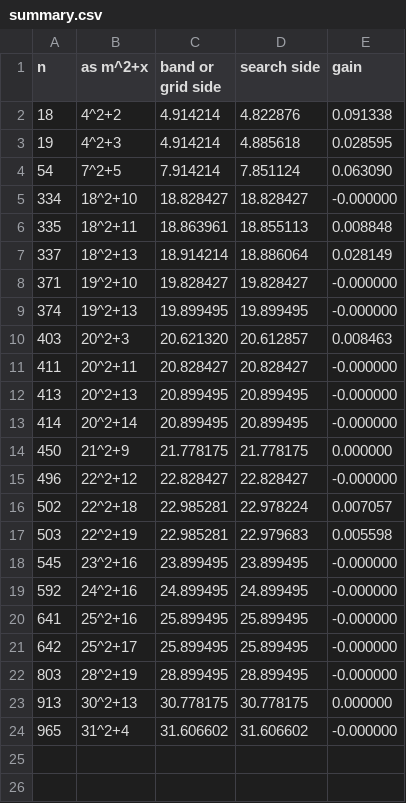
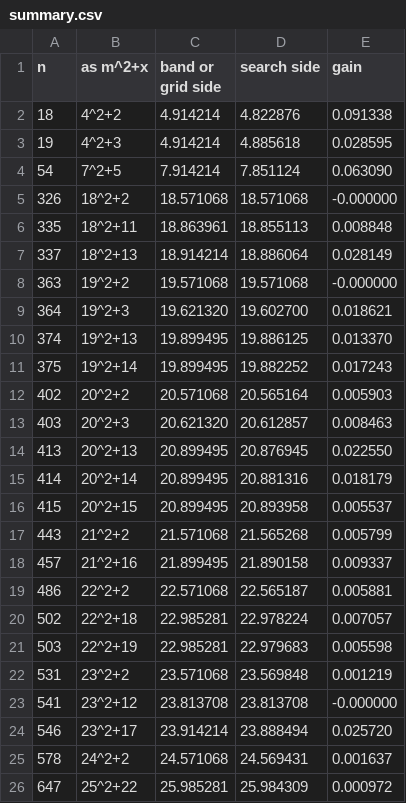
Before and after one commit to VishnuVaidyanathan/Sq-in-a-Sq, a CSV file: results/summary.csv, drawn as a sheet; only a part is shown; the diff covers the shown part only.

```diff
--- a/results/summary.csv
+++ b/results/summary.csv
@@ -4,21 +4,23 @@ n,as m^2+x,band or grid side,search side,gain
 54,7^2+5,7.914214,7.851124,0.063090
-334,18^2+10,18.828427,18.828427,-0.000000
+326,18^2+2,18.571068,18.571068,-0.000000
 335,18^2+11,18.863961,18.855113,0.008848
 337,18^2+13,18.914214,18.886064,0.028149
-371,19^2+10,19.828427,19.828427,-0.000000
-374,19^2+13,19.899495,19.899495,-0.000000
+363,19^2+2,19.571068,19.571068,-0.000000
+364,19^2+3,19.621320,19.602700,0.018621
+374,19^2+13,19.899495,19.886125,0.013370
+375,19^2+14,19.899495,19.882252,0.017243
+402,20^2+2,20.571068,20.565164,0.005903
 403,20^2+3,20.621320,20.612857,0.008463
-411,20^2+11,20.828427,20.828427,-0.000000
-413,20^2+13,20.899495,20.899495,-0.000000
-414,20^2+14,20.899495,20.899495,-0.000000
-450,21^2+9,21.778175,21.778175,0.000000
-496,22^2+12,22.828427,22.828427,-0.000000
+413,20^2+13,20.899495,20.876945,0.022550
+414,20^2+14,20.899495,20.881316,0.018179
+415,20^2+15,20.899495,20.893958,0.005537
+443,21^2+2,21.571068,21.565268,0.005799
+457,21^2+16,21.899495,21.890158,0.009337
+486,22^2+2,22.571068,22.565187,0.005881
 502,22^2+18,22.985281,22.978224,0.007057
 503,22^2+19,22.985281,22.979683,0.005598
-545,23^2+16,23.899495,23.899495,-0.000000
-592,24^2+16,24.899495,24.899495,-0.000000
-641,25^2+16,25.899495,25.899495,-0.000000
-642,25^2+17,25.899495,25.899495,-0.000000
-803,28^2+19,28.899495,28.899495,-0.000000
-913,30^2+13,30.778175,30.778175,0.000000
-965,31^2+4,31.606602,31.606602,-0.000000
+531,23^2+2,23.571068,23.569848,0.001219
+541,23^2+12,23.813708,23.813708,-0.000000
+546,23^2+17,23.914214,23.888494,0.025720
+578,24^2+2,24.571068,24.569431,0.001637
+647,25^2+22,25.985281,25.984309,0.000972
```
Also changed, not shown: 3 added rows elsewhere in this file, 16 other files.
